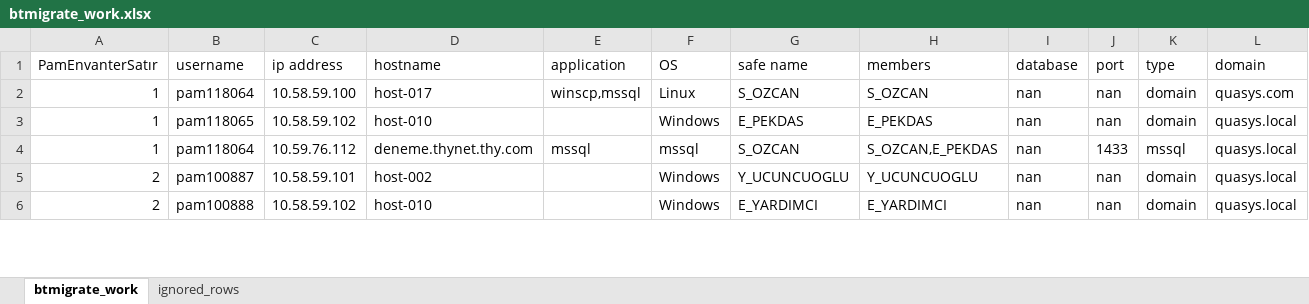
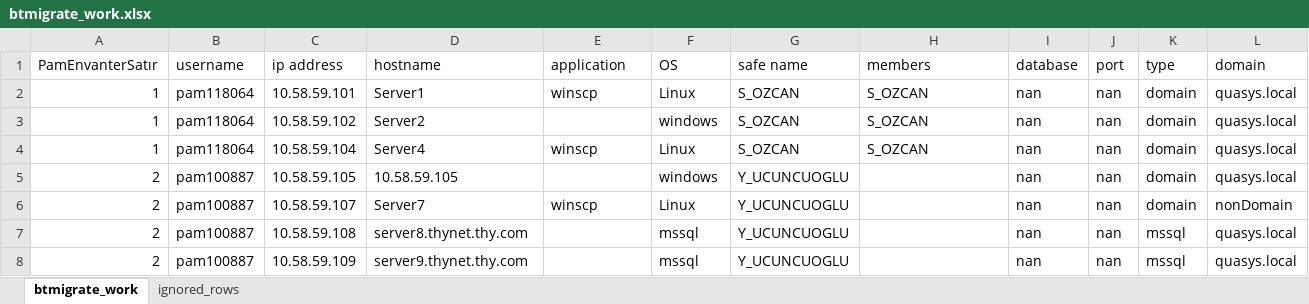
Before and after one commit to enespekdas/BTMigrate, an Excel workbook: data/btmigrate_work.xlsx, sheet btmigrate_work, drawn as a sheet; only a part is shown; values as stored, in another font and other column widths than the file's, no borders; addresses are those after the commit; the diff covers the shown part only; the diff names each change by its address in the sheet, - before the commit and + after, or states it on an @@ line.

```diff
--- a/data/btmigrate_work.xlsx (sheet btmigrate_work)
+++ b/data/btmigrate_work.xlsx (sheet btmigrate_work)
-C2 (ip address): 10.58.59.100
+C2 (ip address): 10.58.59.101
-D2 (hostname): host-017
+D2 (hostname): Server1
-E2 (application): winscp,mssql
+E2 (application): winscp
-L2 (domain): quasys.com
+L2 (domain): quasys.local
-B3 (username): pam118065
+B3 (username): pam118064
-D3 (hostname): host-010
+D3 (hostname): Server2
-F3 (OS): Windows
+F3 (OS): windows
-G3 (safe name): E_PEKDAS
+G3 (safe name): S_OZCAN
-H3 (members): E_PEKDAS
+H3 (members): S_OZCAN
-C4 (ip address): 10.59.76.112
+C4 (ip address): 10.58.59.104
-D4 (hostname): deneme.thynet.thy.com
+D4 (hostname): Server4
-E4 (application): mssql
+E4 (application): winscp
-F4 (OS): mssql
+F4 (OS): Linux
-H4 (members): S_OZCAN,E_PEKDAS
+H4 (members): S_OZCAN
-J4 (port): 1433
+J4 (port): nan
-K4 (type): mssql
+K4 (type): domain
-C5 (ip address): 10.58.59.101
+C5 (ip address): 10.58.59.105
-D5 (hostname): host-002
+D5 (hostname): 10.58.59.105
-F5 (OS): Windows
+F5 (OS): windows
-H5 (members): Y_UCUNCUOGLU
+H5 (members): (empty)
+row 6: 2 | pam100887 | 10.58.59.107 | Server7 | winscp | Linux | Y_UCUNCUOGLU |  | nan | nan | domain | nonDomain
-B7 (username): pam100888
+B7 (username): pam100887
-C7 (ip address): 10.58.59.102
+C7 (ip address): 10.58.59.108
-D7 (hostname): host-010
+D7 (hostname): server8.thynet.thy.com
-F7 (OS): Windows
+F7 (OS): mssql
-G7 (safe name): E_YARDIMCI
+G7 (safe name): Y_UCUNCUOGLU
-H7 (members): E_YARDIMCI
+H7 (members): (empty)
-K7 (type): domain
+K7 (type): mssql
+row 8: 2 | pam100887 | 10.58.59.109 | server9.thynet.thy.com |  | mssql | Y_UCUNCUOGLU |  | nan | nan | mssql | quasys.local
```
Also changed, not shown: 4 removed rows and 12 edited cells elsewhere in this sheet, sheet ignored_rows, data/OsEnvanter.xlsx, data/PamEnvanter.xlsx, 20 other files.
